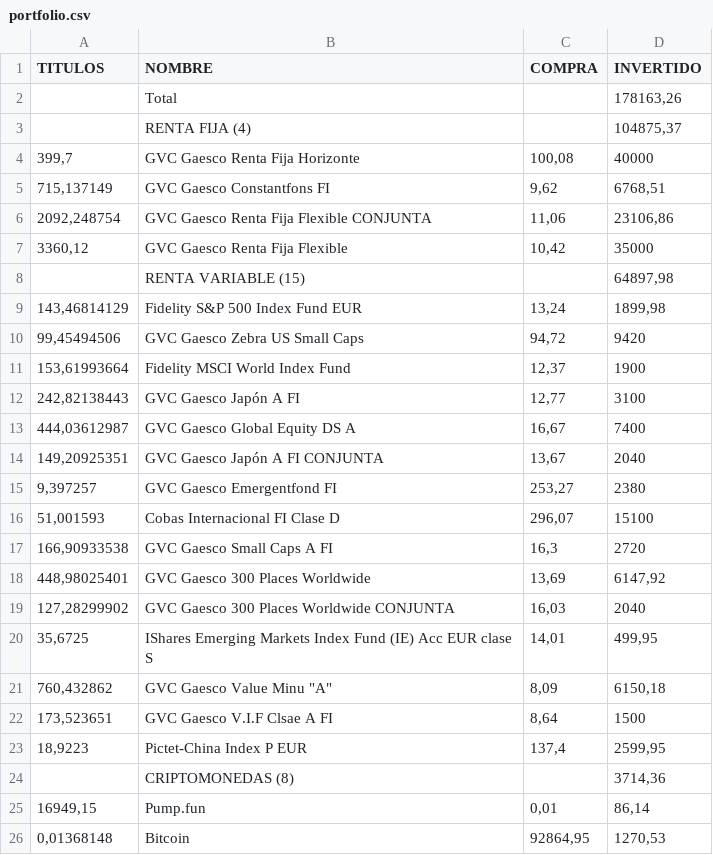
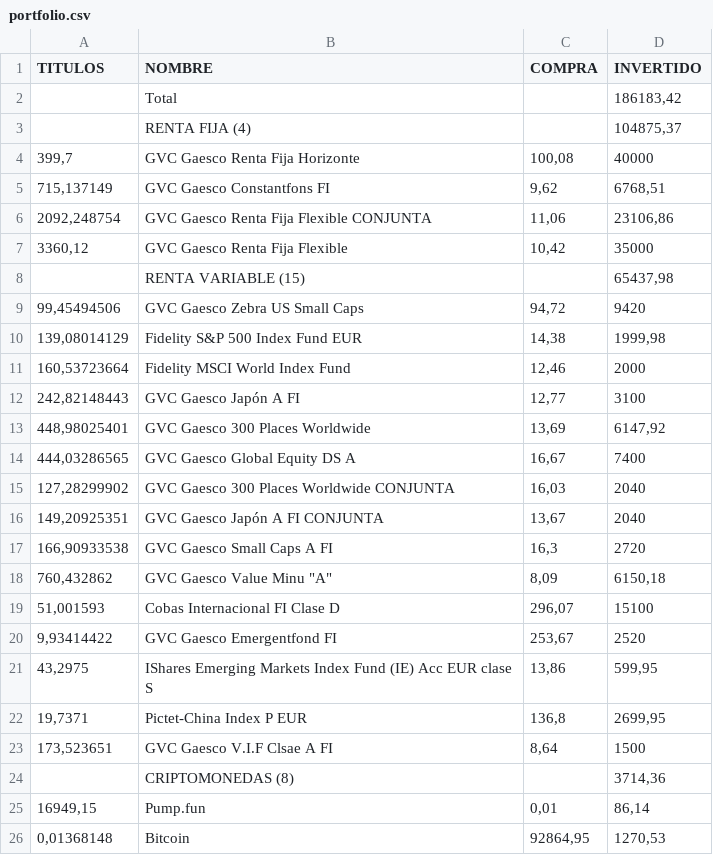
Before and after one commit to txitxotx/bostgara, a CSV file: portfolio.csv, drawn as a sheet; only a part is shown; the diff covers the shown part only.

Commit message:
Actualizar portfolio.csv [2026-11-12]

```diff
--- a/portfolio.csv
+++ b/portfolio.csv
@@ -1,3 +1,3 @@
 TITULOS;NOMBRE;COMPRA;INVERTIDO
-;Total;;178163,26
+;Total;;186183,42
 ;RENTA FIJA (4);;104875,37
@@ -7,18 +7,18 @@ TITULOS;NOMBRE;COMPRA;INVERTIDO
 3360,12;GVC Gaesco Renta Fija Flexible;10,42;35000
-;RENTA VARIABLE (15);;64897,98
-143,46814129;Fidelity S&P 500 Index Fund EUR;13,24;1899,98
+;RENTA VARIABLE (15);;65437,98
 99,45494506;GVC Gaesco Zebra US Small Caps;94,72;9420
-153,61993664;Fidelity MSCI World Index Fund;12,37;1900
-242,82138443;GVC Gaesco Japón A FI;12,77;3100
-444,03612987;GVC Gaesco Global Equity DS A ;16,67;7400
+139,08014129;Fidelity S&P 500 Index Fund EUR;14,38;1999,98
+160,53723664;Fidelity MSCI World Index Fund;12,46;2000
+242,82148443;GVC Gaesco Japón A FI;12,77;3100
+448,98025401;GVC Gaesco 300 Places Worldwide;13,69;6147,92
+444,03286565;GVC Gaesco Global Equity DS A ;16,67;7400
+127,28299902;GVC Gaesco 300 Places Worldwide CONJUNTA;16,03;2040
 149,20925351;GVC Gaesco Japón A FI CONJUNTA;13,67;2040
-9,397257;GVC Gaesco Emergentfond FI;253,27;2380
+166,90933538;GVC Gaesco Small Caps A FI;16,3;2720
+760,432862;"GVC Gaesco Value Minu ""A""";8,09;6150,18
 51,001593;Cobas Internacional FI Clase D;296,07;15100
-166,90933538;GVC Gaesco Small Caps A FI;16,3;2720
-448,98025401;GVC Gaesco 300 Places Worldwide;13,69;6147,92
-127,28299902;GVC Gaesco 300 Places Worldwide CONJUNTA;16,03;2040
-35,6725;IShares Emerging Markets Index Fund (IE) Acc EUR clase S;14,01;499,95
-760,432862;"GVC Gaesco Value Minu ""A""";8,09;6150,18
+9,93414422;GVC Gaesco Emergentfond FI;253,67;2520
+43,2975;IShares Emerging Markets Index Fund (IE) Acc EUR clase S;13,86;599,95
+19,7371;Pictet-China Index P EUR;136,8;2699,95
 173,523651;GVC Gaesco V.I.F Clsae A FI;8,64;1500
-18,9223;Pictet-China Index P EUR;137,4;2599,95
 ;CRIPTOMONEDAS (8);;3714,36
```
Also changed, not shown: 5 added rows, 1 removed row and 1 moved row elsewhere in this file.
